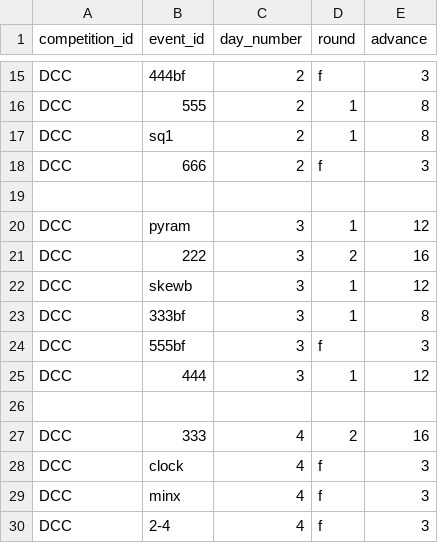
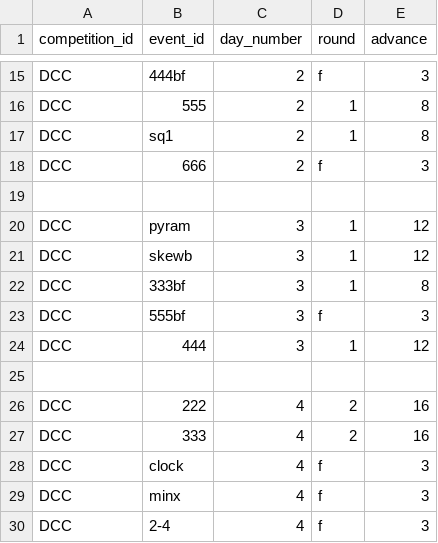
Before and after one commit to OomsOoms/UTC-Bot, a TSV file: data/Schedules.tsv, drawn as a sheet; only a part is shown, gaps mark what is left out; removed rows and columns are numbered as before the commit, all else as after; the diff names each change by its address in the sheet, - before the commit and + after, or states it on an @@ line.

```diff
--- a/data/Schedules.tsv
+++ b/data/Schedules.tsv
-row 21: DCC | 222 | 3 | 2 | 16
+row 26: DCC | 222 | 4 | 2 | 16
```
Also changed, not shown: data/Messages.tsv, 10 other files.
